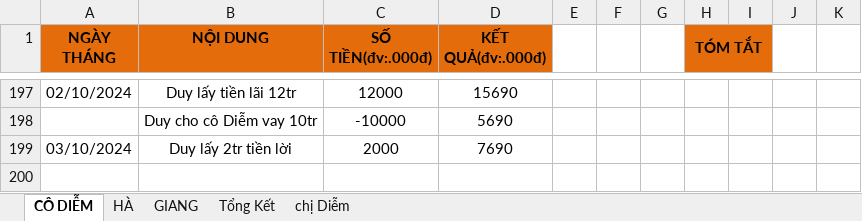
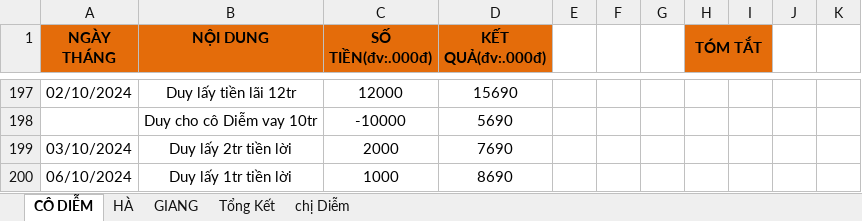
Before and after one commit to duytruongcong/DUY-CLOUD, an Excel workbook: DEBIT_BOOK.xlsx, sheet CÔ DIỄM, drawn as a sheet; only a part is shown, gaps mark what is left out; values as stored, in another font and other column widths than the file's, no borders; the diff names each change by its address in the sheet, - before the commit and + after, or states it on an @@ line.

Commit message:
duy lay tien loi co diem 1tr

```diff
--- a/DEBIT_BOOK.xlsx (sheet CÔ DIỄM)
+++ b/DEBIT_BOOK.xlsx (sheet CÔ DIỄM)
+row 200: 06/10/2024 | Duy lấy 1tr tiền lời | 1000 | 8690
```
